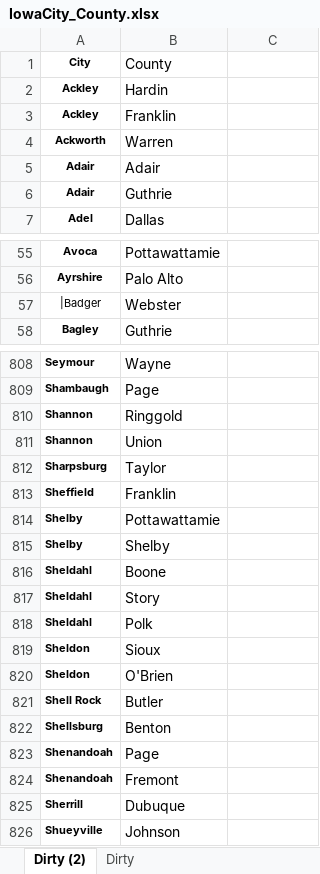
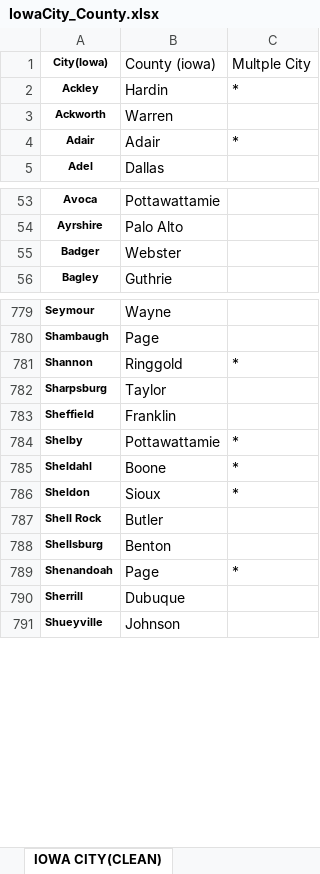
Before and after one commit to antrodtx/Iowa_liquor_Sales, an Excel workbook: IowaCity_County.xlsx, sheet IOWA CITY(CLEAN), drawn as a sheet; only a part is shown, gaps mark what is left out; values as stored, in another font and other column widths than the file's, no borders; conditional formats not drawn; removed rows and columns are numbered as before the commit, all else as after; the diff covers the shown part only; the diff names each change by its address in the sheet, - before the commit and + after, or states it on an @@ line.

```diff
--- a/IowaCity_County.xlsx (sheet IOWA CITY(CLEAN))
+++ b/IowaCity_County.xlsx (sheet IOWA CITY(CLEAN))
-sheet tab: Dirty (2)
+sheet tab: IOWA CITY(CLEAN)
-row 1: City | County
+row 1: City(Iowa) | County (iowa) | Multple City
-C2: (empty)
+C2: *
-row 3: Ackley | Franklin
-C4: (empty)
+C4: *
-row 6: Adair | Guthrie
-A55: |Badger
+A55: Badger
-A55 bold: off
+A55 bold: on
-C781: (empty)
+C781: *
-row 811: Shannon | Union
-C784: (empty)
+C784: *
-row 815: Shelby | Shelby
-C785: (empty)
+C785: *
-row 817: Sheldahl | Story
-row 818: Sheldahl | Polk
-C786: (empty)
+C786: *
-row 820: Sheldon | O'Brien
-C789: (empty)
+C789: *
-row 824: Shenandoah | Fremont
```
Also changed, not shown: 37 removed rows, 34 edited cells and cell formats elsewhere in this sheet, other sheet tabs, 1 other file.
